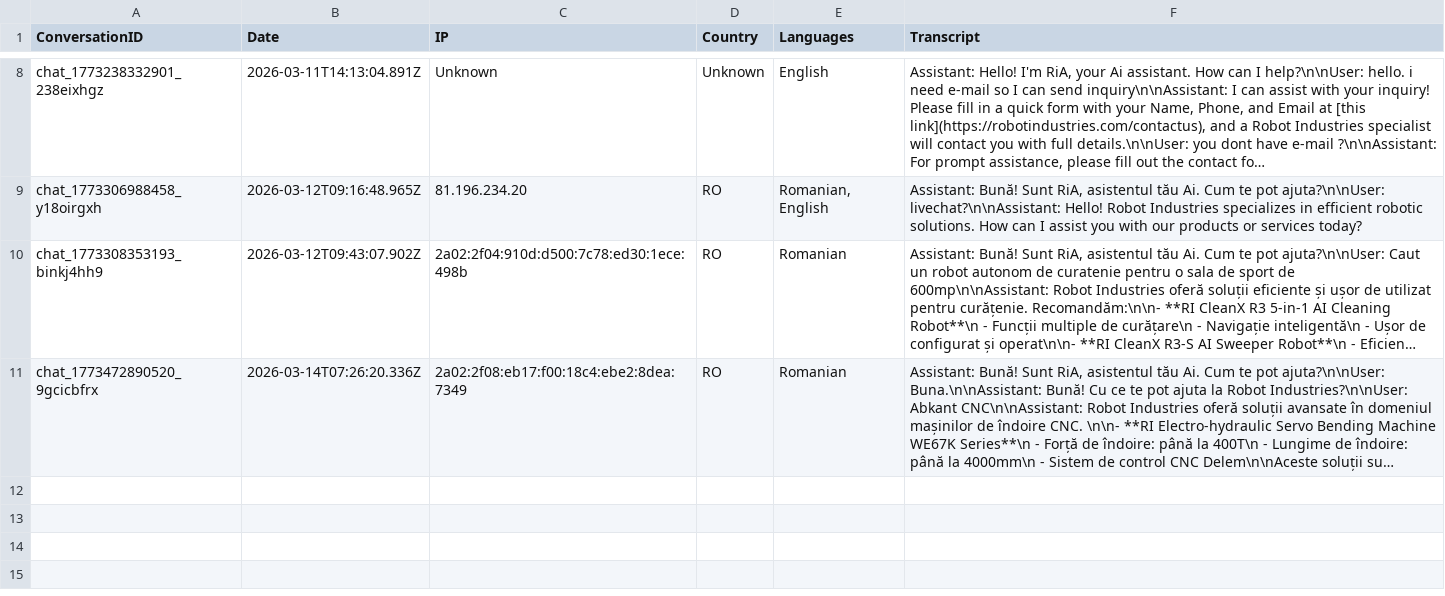
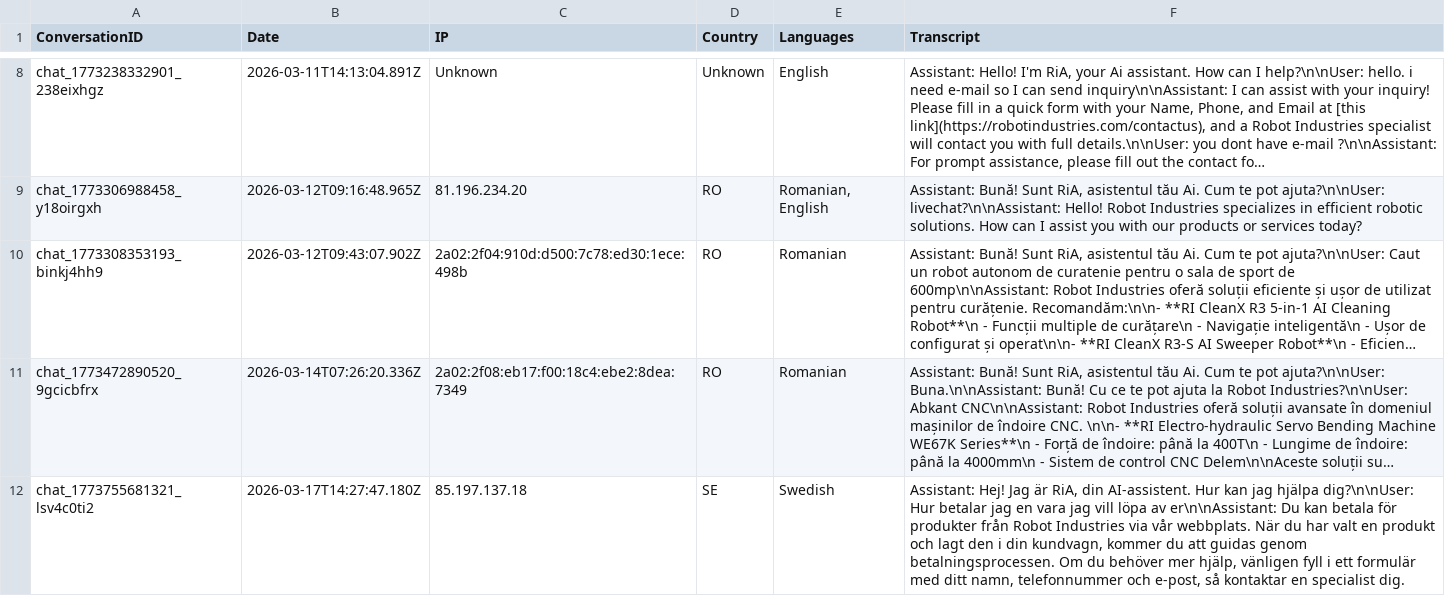
Before and after one commit to RaresC24/chatbot, a CSV file: conversations.csv, drawn as a sheet; only a part is shown, gaps mark what is left out; long unchanged cells end in …; the diff names each change by its address in the sheet, - before the commit and + after, or states it on an @@ line.

Commit message:
Log conversation chat_1773755681321_lsv4c0ti2

```diff
--- a/conversations.csv
+++ b/conversations.csv
+row 12: chat_1773755681321_lsv4c0ti2 | 2026-03-17T14:27:47.180Z | 85.197.137.18 | SE | Swedish | Assistant: Hej! Jag är RiA, din AI-assistent. Hur kan jag hjälpa dig?\n\nUser: Hur betalar jag en vara jag vill löpa av er\n\nAssistant: Du kan betala för produkter från Robot Industries via vår webbplats. När du har valt en produkt och lagt den i din kundvagn, kommer du att guidas genom betalningsprocessen. Om du behöver mer hjälp, vänligen fyll i ett formulär med ditt namn, telefonnummer och e-post, så kontaktar en specialist dig.
```
